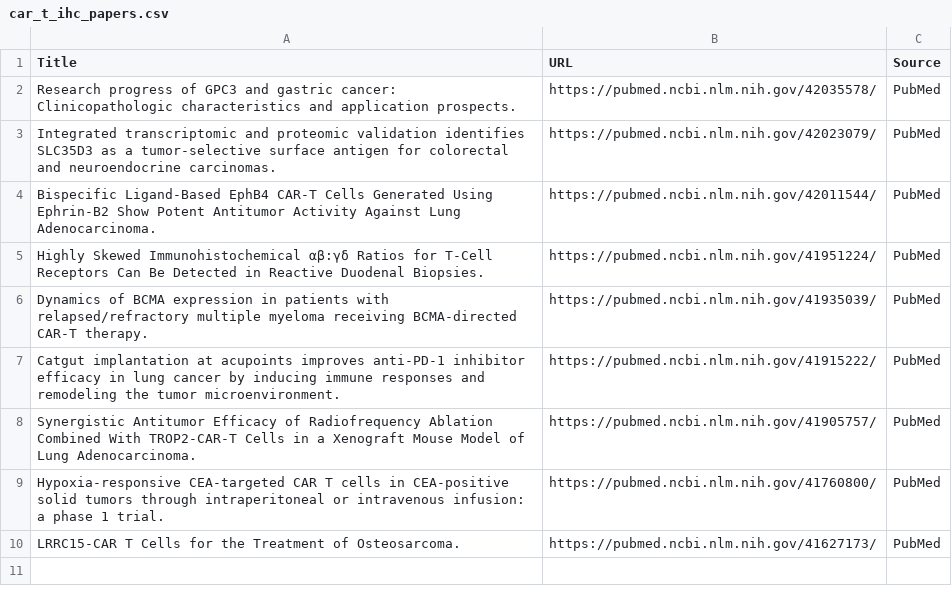
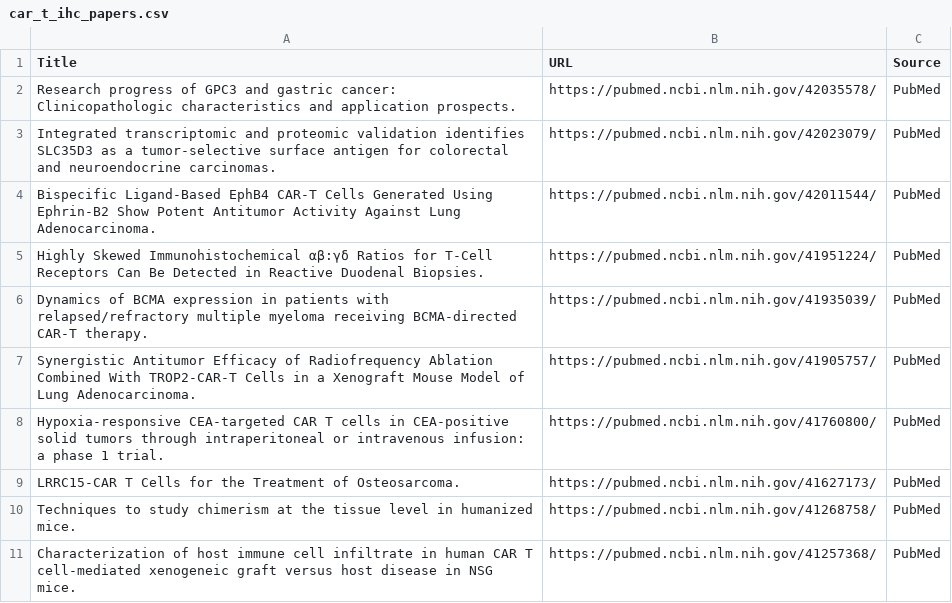
Before and after one commit to nattanasio-dev/biorxiv-tracker, a CSV file: car_t_ihc_papers.csv, drawn as a sheet.

```diff
--- a/car_t_ihc_papers.csv
+++ b/car_t_ihc_papers.csv
@@ -6,3 +6,2 @@ Highly Skewed Immunohistochemical αβ:γδ Ratios for T-Cell Receptors Can Be D
 Dynamics of BCMA expression in patients with relapsed/refractory multiple myeloma receiving BCMA-directed CAR-T therapy.,https://pubmed.ncbi.nlm.nih.gov/41935039/,PubMed
-Catgut implantation at acupoints improves anti-PD-1 inhibitor efficacy in lung cancer by inducing immune responses and remodeling the tumor microenvironment.,https://pubmed.ncbi.nlm.nih.gov/41915222/,PubMed
 Synergistic Antitumor Efficacy of Radiofrequency Ablation Combined With TROP2-CAR-T Cells in a Xenograft Mouse Model of Lung Adenocarcinoma.,https://pubmed.ncbi.nlm.nih.gov/41905757/,PubMed
@@ -10 +9,3 @@ Hypoxia-responsive CEA-targeted CAR T cells in CEA-positive solid tumors through
 LRRC15-CAR T Cells for the Treatment of Osteosarcoma.,https://pubmed.ncbi.nlm.nih.gov/41627173/,PubMed
+Techniques to study chimerism at the tissue level in humanized mice.,https://pubmed.ncbi.nlm.nih.gov/41268758/,PubMed
+Characterization of host immune cell infiltrate in human CAR T cell-mediated xenogeneic graft versus host disease in NSG mice.,https://pubmed.ncbi.nlm.nih.gov/41257368/,PubMed
```
